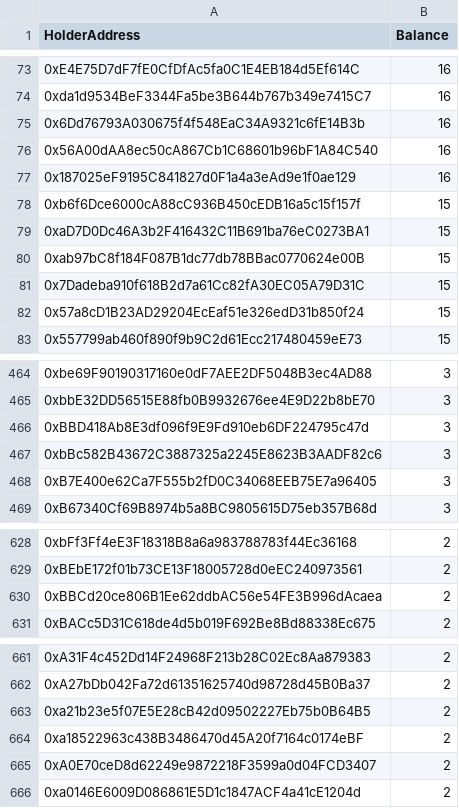
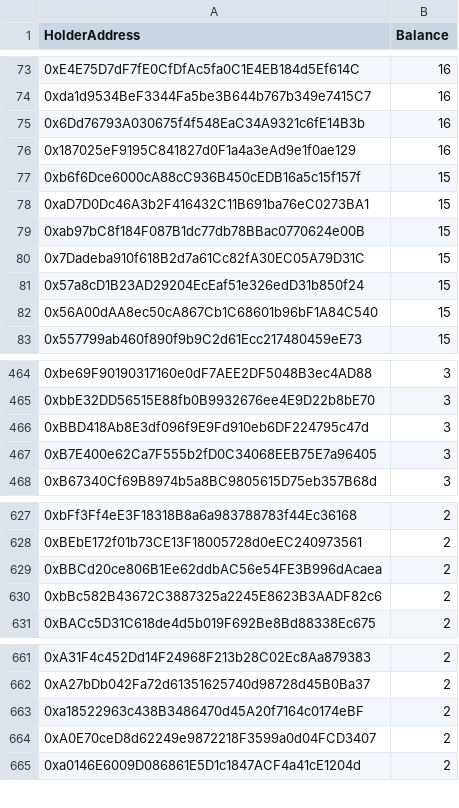
Before and after one commit to marblerace/zoraHolders, a CSV file: data.csv, drawn as a sheet; only a part is shown, gaps mark what is left out; removed rows and columns are numbered as before the commit, all else as after; the diff covers the shown part only; the diff names each change by its address in the sheet, - before the commit and + after, or states it on an @@ line.

```diff
--- a/data.csv
+++ b/data.csv
-row 76: 0x56A00dAA8ec50cA867Cb1C68601b96bF1A84C540 | 16
+row 82: 0x56A00dAA8ec50cA867Cb1C68601b96bF1A84C540 | 15
-row 467: 0xbBc582B43672C3887325a2245E8623B3AADF82c6 | 3
+row 630: 0xbBc582B43672C3887325a2245E8623B3AADF82c6 | 2
-row 663: 0xa21b23e5f07E5E28cB42d09502227Eb75b0B64B5 | 2
```
Also changed, not shown: 1 added row and 1 removed row elsewhere in this file, progression_data.csv, 4 other files.
